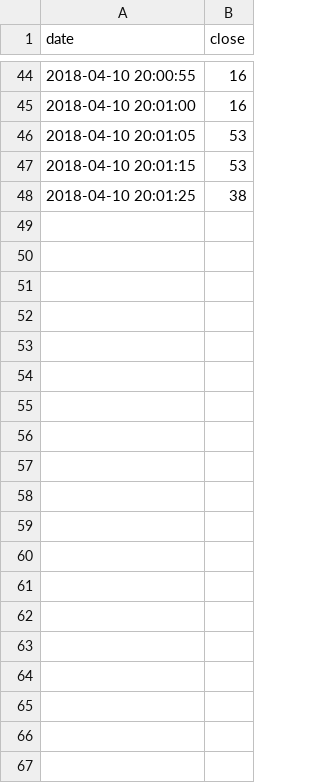
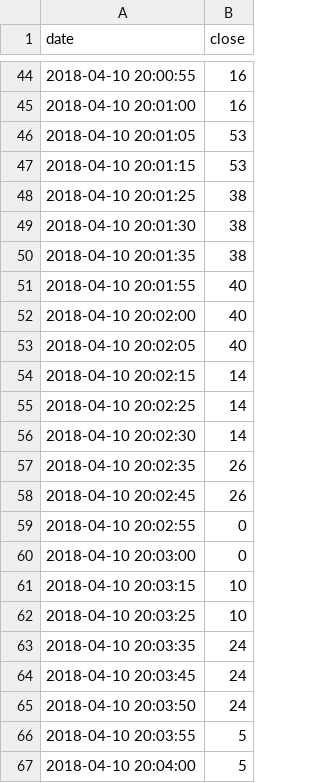
Before and after one commit to BTL00/tweet-view, a CSV file: output.csv, drawn as a sheet; only a part is shown, gaps mark what is left out; the diff covers the shown part only; the diff names each change by its address in the sheet, - before the commit and + after, or states it on an @@ line.

Commit message:
Something was wrong, commited again

```diff
--- a/output.csv
+++ b/output.csv
+row 49: 2018-04-10 20:01:30 | 38
+row 50: 2018-04-10 20:01:35 | 38
+row 51: 2018-04-10 20:01:55 | 40
+row 52: 2018-04-10 20:02:00 | 40
+row 53: 2018-04-10 20:02:05 | 40
+row 54: 2018-04-10 20:02:15 | 14
+row 55: 2018-04-10 20:02:25 | 14
+row 56: 2018-04-10 20:02:30 | 14
+row 57: 2018-04-10 20:02:35 | 26
+row 58: 2018-04-10 20:02:45 | 26
+row 59: 2018-04-10 20:02:55 | 0
+row 60: 2018-04-10 20:03:00 | 0
+row 61: 2018-04-10 20:03:15 | 10
+row 62: 2018-04-10 20:03:25 | 10
+row 63: 2018-04-10 20:03:35 | 24
+row 64: 2018-04-10 20:03:45 | 24
+row 65: 2018-04-10 20:03:50 | 24
+row 66: 2018-04-10 20:03:55 | 5
+row 67: 2018-04-10 20:04:00 | 5
```
Also changed, not shown: 17 added rows elsewhere in this file.
